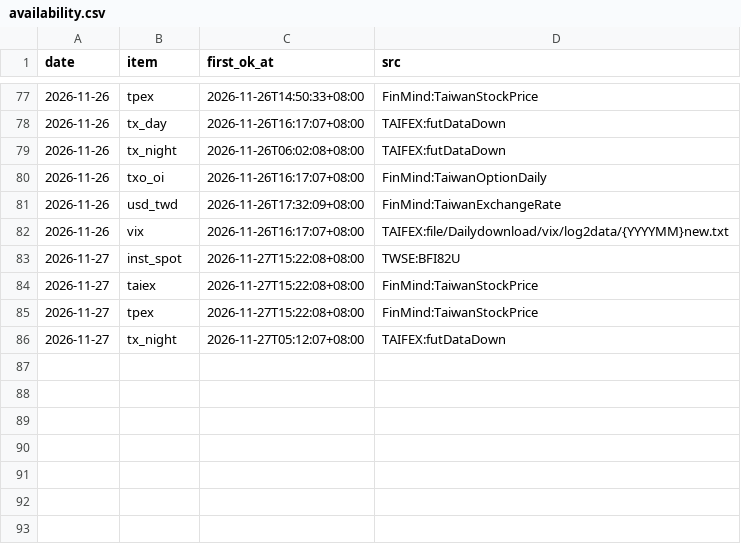
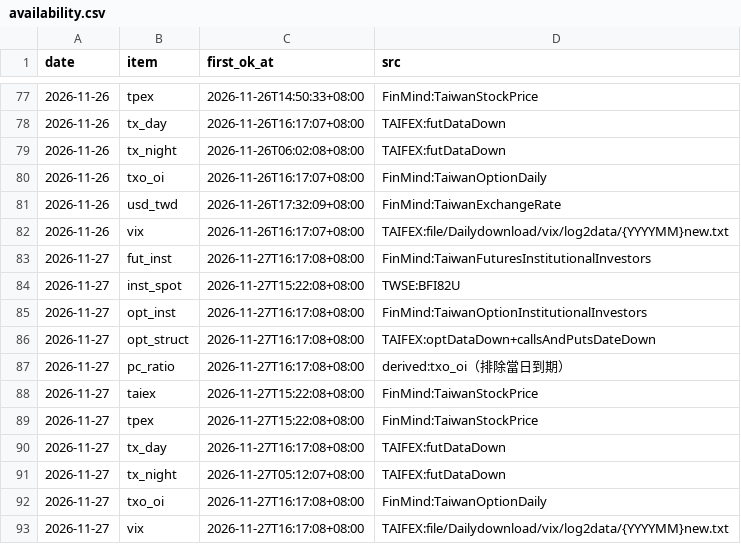
Before and after one commit to hankna/tw-data-pool, a CSV file: series/availability.csv, drawn as a sheet; only a part is shown, gaps mark what is left out.

```diff
--- a/series/availability.csv
+++ b/series/availability.csv
@@ -82,5 +82,12 @@ date,item,first_ok_at,src
 2026-11-26,vix,2026-11-26T16:17:07+08:00,TAIFEX:file/Dailydownload/vix/log2data/{YYYYMM}new.txt
+2026-11-27,fut_inst,2026-11-27T16:17:08+08:00,FinMind:TaiwanFuturesInstitutionalInvestors
 2026-11-27,inst_spot,2026-11-27T15:22:08+08:00,TWSE:BFI82U
+2026-11-27,opt_inst,2026-11-27T16:17:08+08:00,FinMind:TaiwanOptionInstitutionalInvestors
+2026-11-27,opt_struct,2026-11-27T16:17:08+08:00,TAIFEX:optDataDown+callsAndPutsDateDown
+2026-11-27,pc_ratio,2026-11-27T16:17:08+08:00,derived:txo_oi（排除當日到期）
 2026-11-27,taiex,2026-11-27T15:22:08+08:00,FinMind:TaiwanStockPrice
 2026-11-27,tpex,2026-11-27T15:22:08+08:00,FinMind:TaiwanStockPrice
+2026-11-27,tx_day,2026-11-27T16:17:08+08:00,TAIFEX:futDataDown
 2026-11-27,tx_night,2026-11-27T05:12:07+08:00,TAIFEX:futDataDown
+2026-11-27,txo_oi,2026-11-27T16:17:08+08:00,FinMind:TaiwanOptionDaily
+2026-11-27,vix,2026-11-27T16:17:08+08:00,TAIFEX:file/Dailydownload/vix/log2data/{YYYYMM}new.txt
```
Also changed, not shown: logs/run_log.csv, series/opt_pc.csv, 5 other files.
